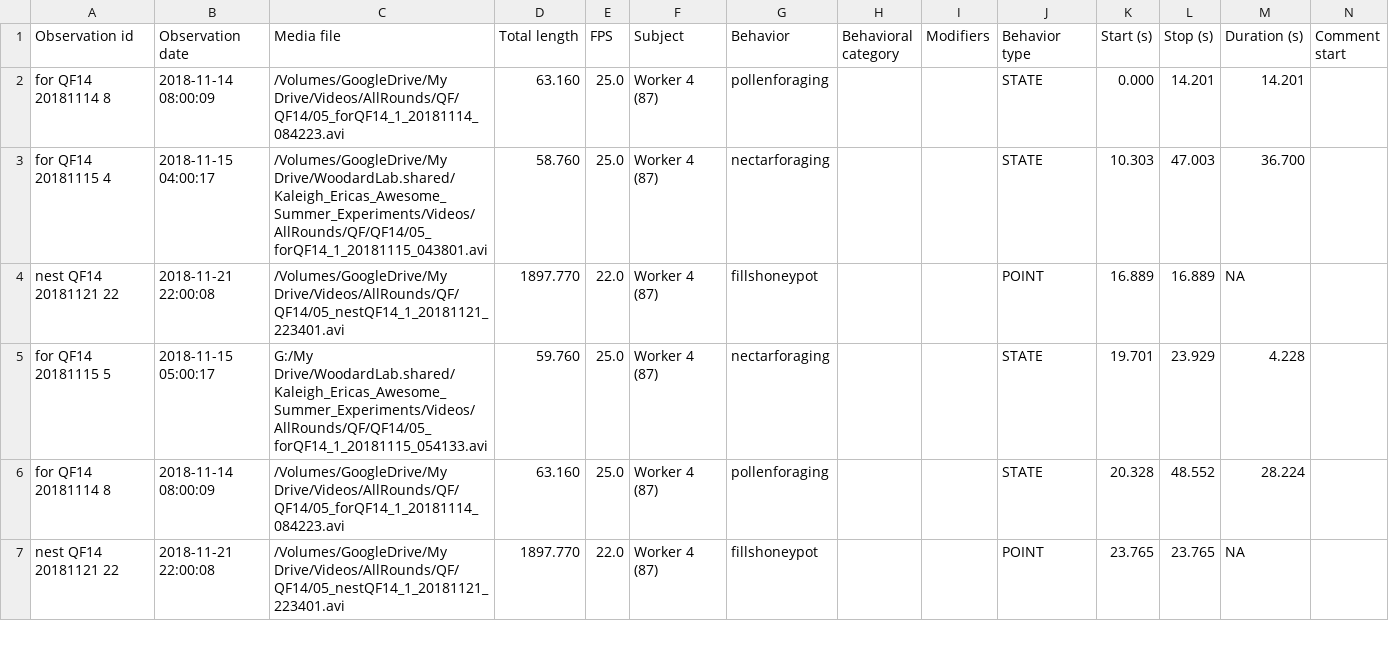
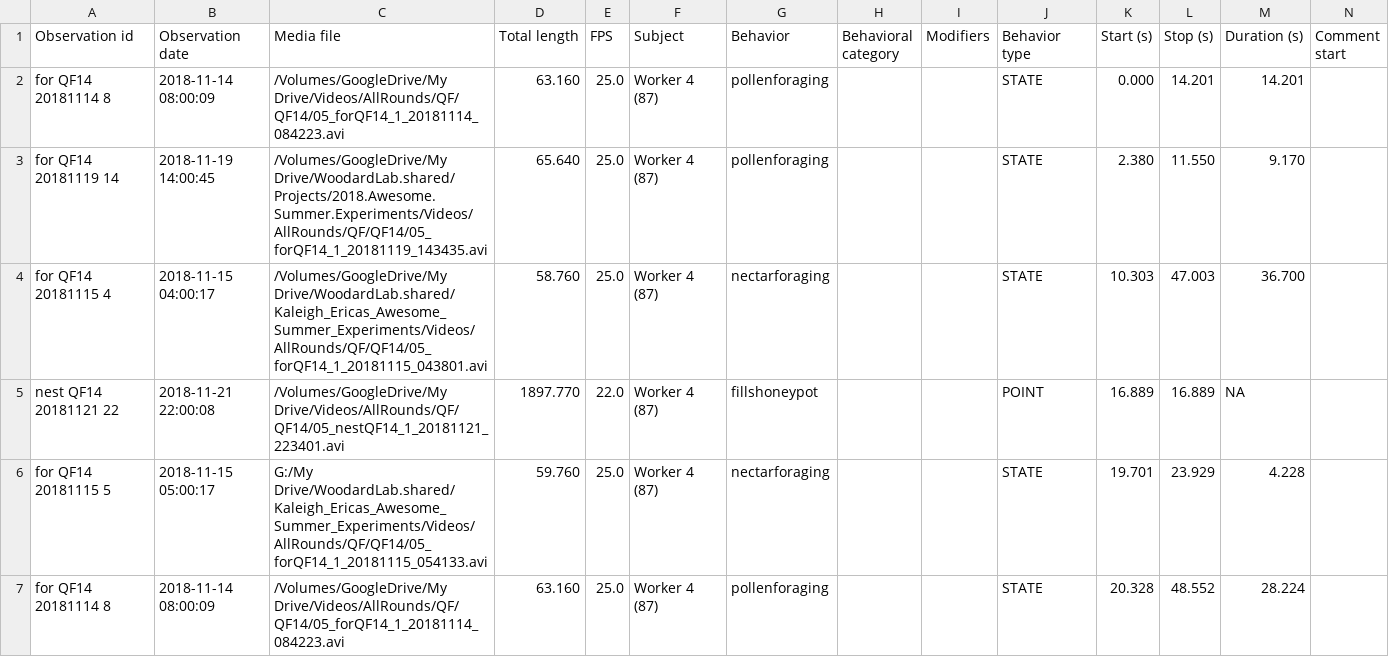
Before and after one commit to kalefish52/AnBehEarlyBumbles21, a CSV file: Data/BORISfiles/QF14.csv, drawn as a sheet; only a part is shown; the shorter side is filled out with more unchanged rows; rows hold the shown columns only; the diff covers the shown part only; the diff names each change by its address in the sheet, - before the commit and + after, or states it on an @@ line.

```diff
--- a/Data/BORISfiles/QF14.csv
+++ b/Data/BORISfiles/QF14.csv
+row 3: for QF14 20181119 14 | 2018-11-19 14:00:45 | /Volumes/GoogleDrive/My Drive/WoodardLab.shared/Projects/2018.Awesome.Summer.Experiments/Videos/AllRounds/QF/QF14/05_forQF14_1_20181119_143435.avi | 65.640 | 25.0 | Worker 4 (87) | pollenforaging |  |  | STATE | 2.380 | 11.550 | 9.170
```
Also changed, not shown: 6 added rows elsewhere in this file, Data/BORISfiles/NF11.csv, Data/BORISfiles/NT07.csv, 14 other files.
